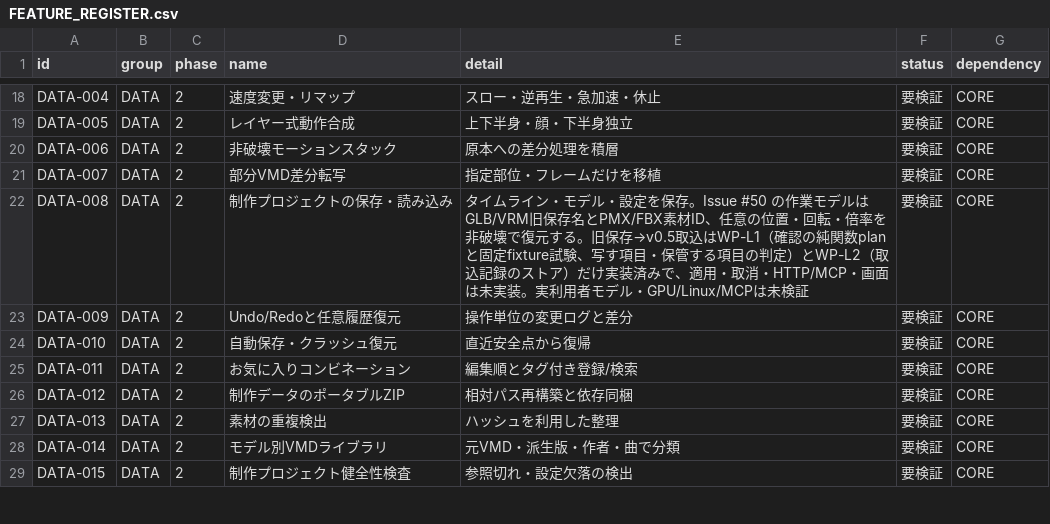
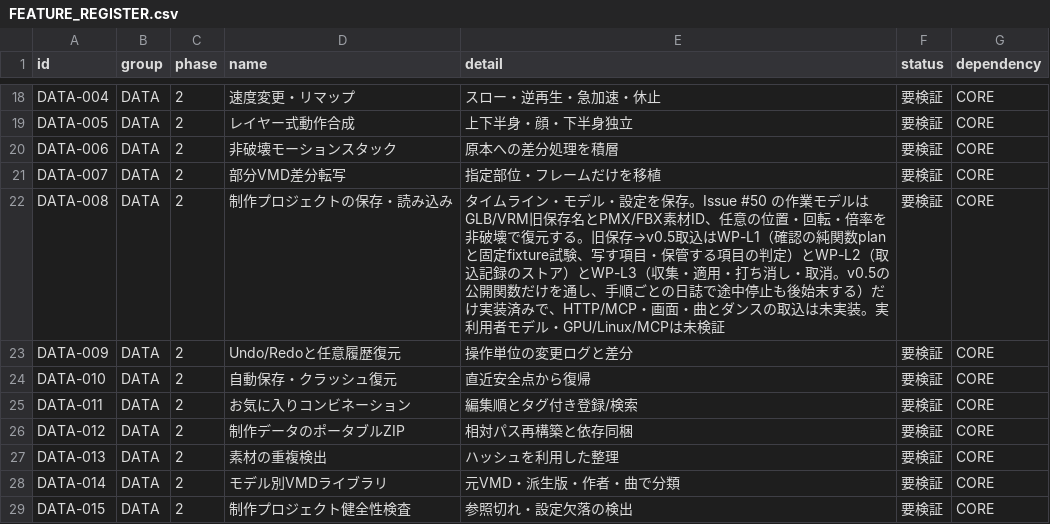
Before and after one commit to baisound/BAI_CREATER_STUDIO, a CSV file: docs/roadmap/FEATURE_REGISTER.csv, drawn as a sheet; only a part is shown, gaps mark what is left out.

```diff
--- a/docs/roadmap/FEATURE_REGISTER.csv
+++ b/docs/roadmap/FEATURE_REGISTER.csv
@@ -21,3 +21,3 @@ DATA-006,DATA,2,非破壊モーションスタック,原本への差分処理を
 DATA-007,DATA,2,部分VMD差分転写,指定部位・フレームだけを移植,要検証,CORE
-DATA-008,DATA,2,制作プロジェクトの保存・読み込み,タイムライン・モデル・設定を保存。Issue #50 の作業モデルはGLB/VRM旧保存名とPMX/FBX素材ID、任意の位置・回転・倍率を非破壊で復元する。旧保存→v0.5取込はWP-L1（確認の純関数planと固定fixture試験、写す項目・保管する項目の判定）とWP-L2（取込記録のストア）だけ実装済みで、適用・取消・HTTP/MCP・画面は未実装。実利用者モデル・GPU/Linux/MCPは未検証,要検証,CORE
+DATA-008,DATA,2,制作プロジェクトの保存・読み込み,タイムライン・モデル・設定を保存。Issue #50 の作業モデルはGLB/VRM旧保存名とPMX/FBX素材ID、任意の位置・回転・倍率を非破壊で復元する。旧保存→v0.5取込はWP-L1（確認の純関数planと固定fixture試験、写す項目・保管する項目の判定）とWP-L2（取込記録のストア）とWP-L3（収集・適用・打ち消し・取消。v0.5の公開関数だけを通し、手順ごとの日誌で途中停止も後始末する）だけ実装済みで、HTTP/MCP・画面・曲とダンスの取込は未実装。実利用者モデル・GPU/Linux/MCPは未検証,要検証,CORE
 DATA-009,DATA,2,Undo/Redoと任意履歴復元,操作単位の変更ログと差分,要検証,CORE
```
Also changed, not shown: 9 other files.
